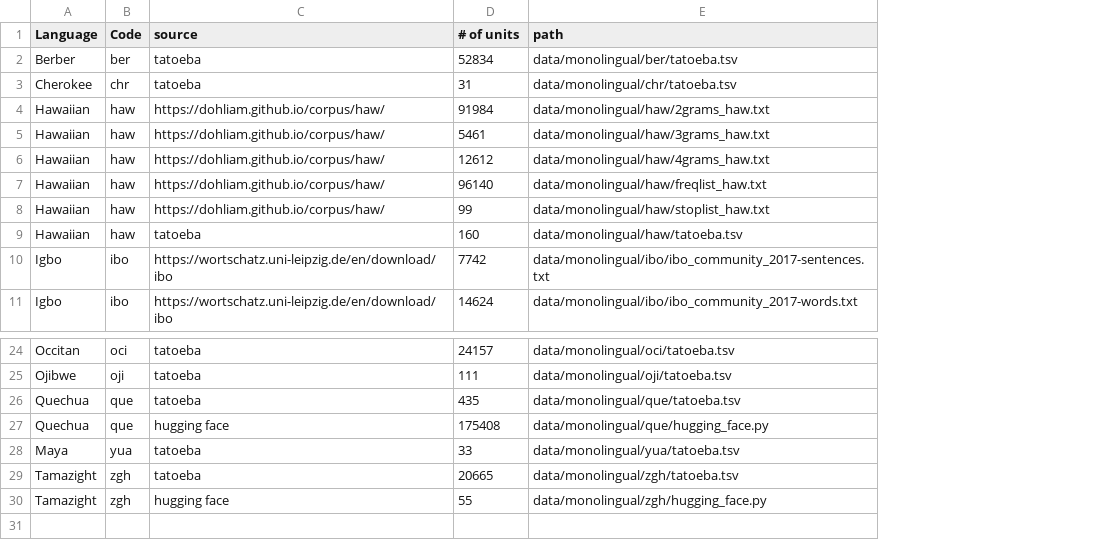
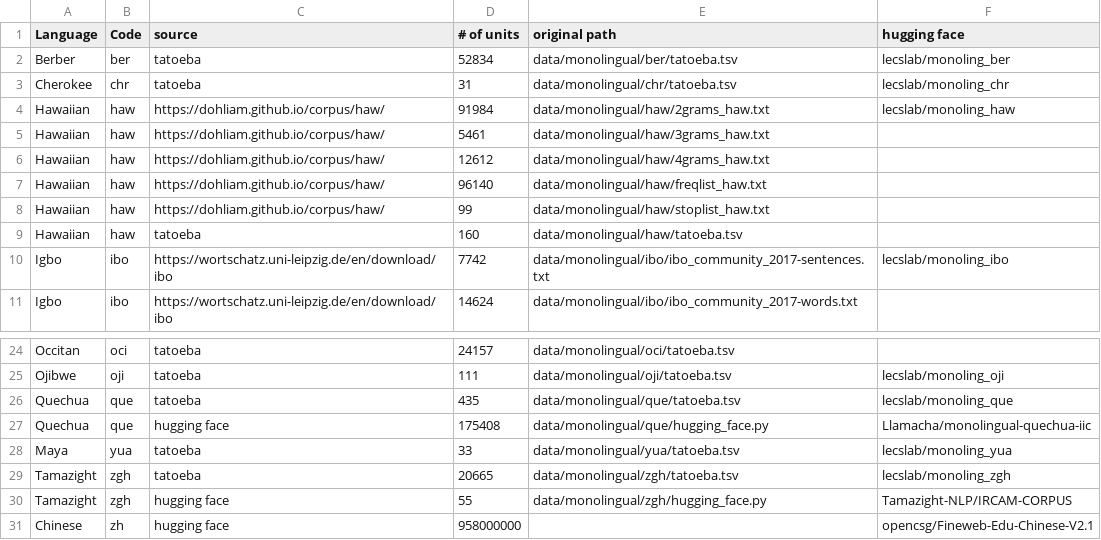
Before and after one commit to look-luc/spec-decoding-capstone, a CSV file: reference_table_monolingual.csv, drawn as a sheet; only a part is shown, gaps mark what is left out; the diff names each change by its address in the sheet, - before the commit and + after, or states it on an @@ line.

Commit message:
Refactor data to use HF instead of Git (#9)
* converting txt files to csv in oci

* reworking reference tables

* reworking on getting data

* reworking on getting data

* added chinese

* moved data to own device

```diff
--- a/reference_table_monolingual.csv
+++ b/reference_table_monolingual.csv
+column F (hugging face), rows 2-10: lecslab/monoling_ber | lecslab/monoling_chr | lecslab/monoling_haw |  |  |  |  |  | lecslab/monoling_ibo; rows 25-30: lecslab/monoling_oji | lecslab/monoling_que | Llamacha/monolingual-quechua-iic | lecslab/monoling_yua | lecslab/monoling_zgh | Tamazight-NLP/IRCAM-CORPUS
-E1: path
+E1: original path
+row 31: Chinese | zh | hugging face | 958000000 |  | opencsg/Fineweb-Edu-Chinese-V2.1
```
Also changed, not shown: reference_table_bilingual.csv, 48 other files.
